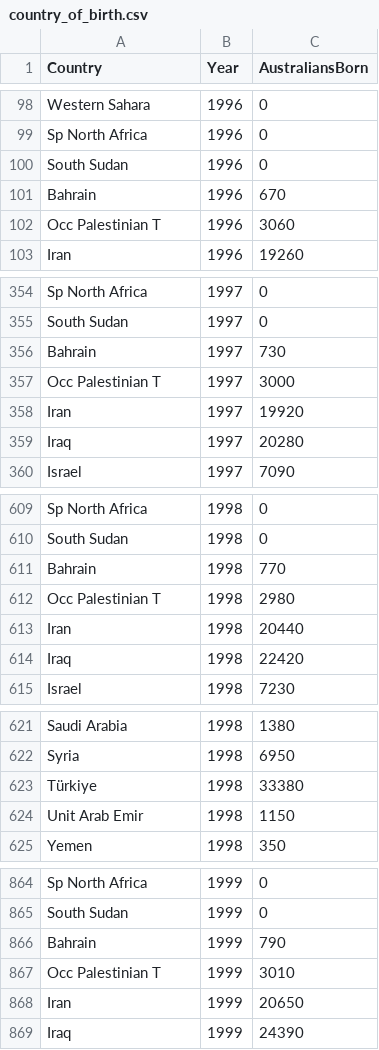
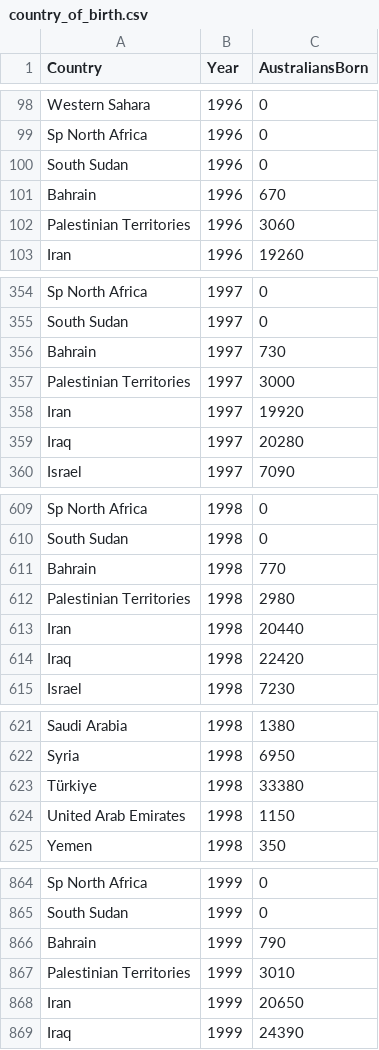
Before and after one commit to twuu0064/vis_2, a CSV file: data/country_of_birth.csv, drawn as a sheet; only a part is shown, gaps mark what is left out; the diff covers the shown part only.

Commit message:
updates to country names

```diff
--- a/data/country_of_birth.csv
+++ b/data/country_of_birth.csv
@@ -101,3 +101,3 @@
 "Bahrain","1996",670
-"Occ Palestinian T","1996",3060
+"Palestinian Territories","1996",3060
 "Iran","1996",19260
@@ -356,3 +356,3 @@
 "Bahrain","1997",730
-"Occ Palestinian T","1997",3000
+"Palestinian Territories","1997",3000
 "Iran","1997",19920
@@ -611,3 +611,3 @@
 "Bahrain","1998",770
-"Occ Palestinian T","1998",2980
+"Palestinian Territories","1998",2980
 "Iran","1998",20440
@@ -623,3 +623,3 @@
 "Türkiye","1998",33380
-"Unit Arab Emir","1998",1150
+"United Arab Emirates","1998",1150
 "Yemen","1998",350
@@ -866,3 +866,3 @@
 "Bahrain","1999",790
-"Occ Palestinian T","1999",3010
+"Palestinian Territories","1999",3010
 "Iran","1999",20650
```
Also changed, not shown: 49 edited cells elsewhere in this file.
